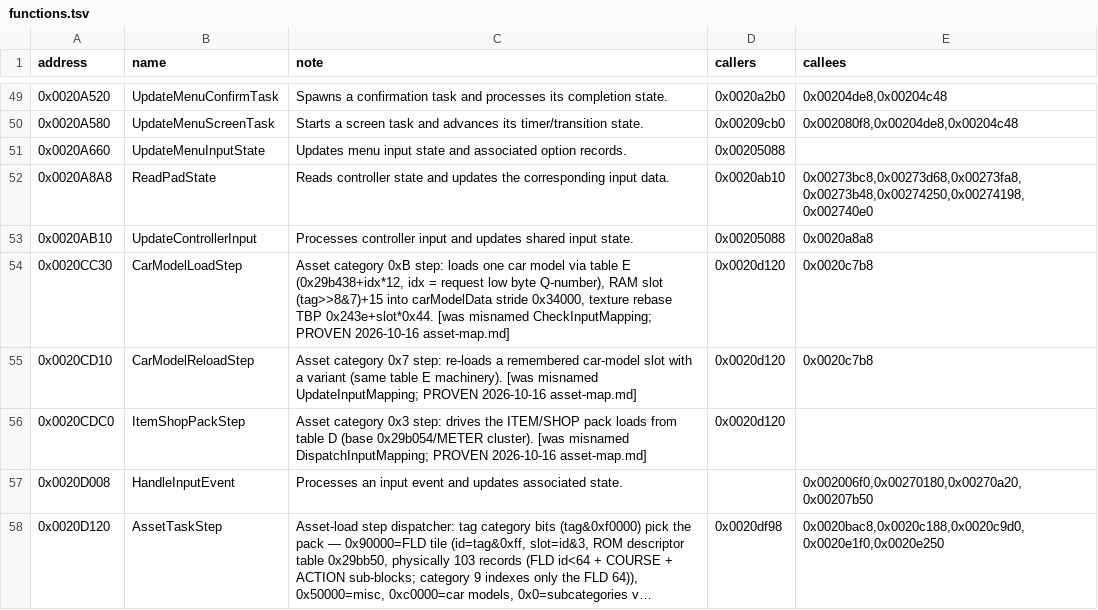
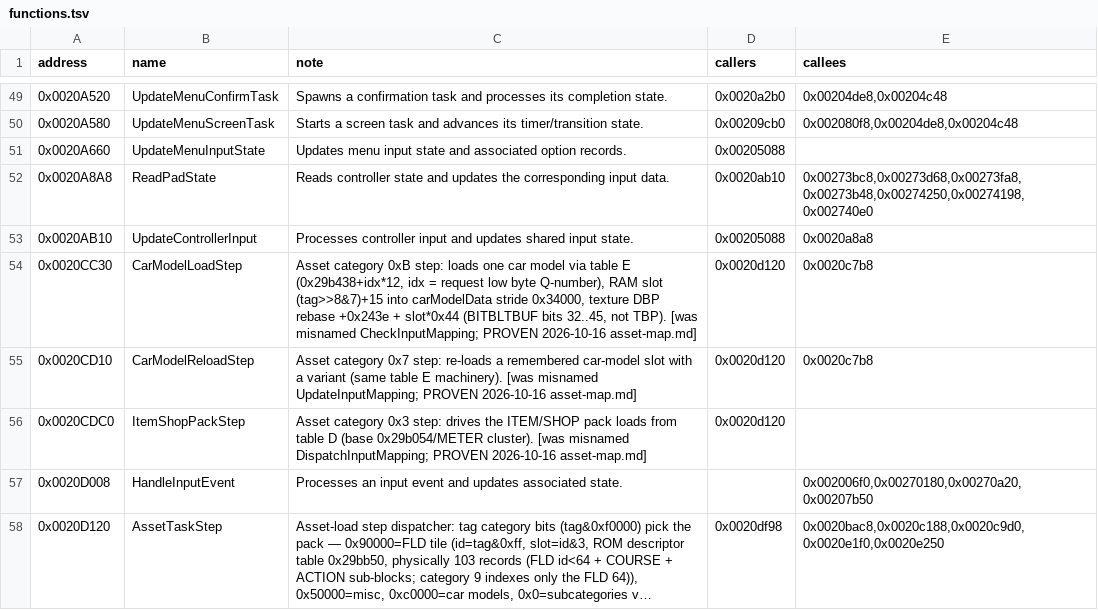
Before and after one commit to silentsudin/RoadTripAdventure-recomp, a TSV file: docs/native-reference/functions.tsv, drawn as a sheet; only a part is shown, gaps mark what is left out; long unchanged cells end in ….

```diff
--- a/docs/native-reference/functions.tsv
+++ b/docs/native-reference/functions.tsv
@@ -53,3 +53,3 @@ address	name	note	callers	callees
 0x0020AB10	UpdateControllerInput	Processes controller input and updates shared input state.	0x00205088	0x0020a8a8
-0x0020CC30	CarModelLoadStep	Asset category 0xB step: loads one car model via table E (0x29b438+idx*12, idx = request low byte Q-number), RAM slot (tag>>8&7)+15 into carModelData stride 0x34000, texture rebase TBP 0x243e+slot*0x44. [was misnamed CheckInputMapping; PROVEN 2026-10-16 asset-map.md]	0x0020d120	0x0020c7b8
+0x0020CC30	CarModelLoadStep	Asset category 0xB step: loads one car model via table E (0x29b438+idx*12, idx = request low byte Q-number), RAM slot (tag>>8&7)+15 into carModelData stride 0x34000, texture DBP rebase +0x243e + slot*0x44 (BITBLTBUF bits 32..45, not TBP). [was misnamed CheckInputMapping; PROVEN 2026-10-16 asset-map.md]	0x0020d120	0x0020c7b8
 0x0020CD10	CarModelReloadStep	Asset category 0x7 step: re-loads a remembered car-model slot with a variant (same table E machinery). [was misnamed UpdateInputMapping; PROVEN 2026-10-16 asset-map.md]	0x0020d120	0x0020c7b8
```
Also changed, not shown: 4 other files.
